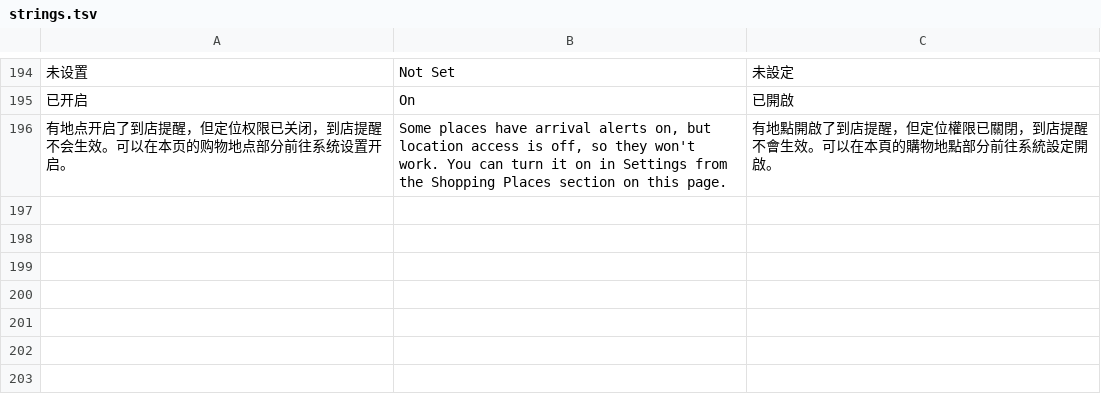
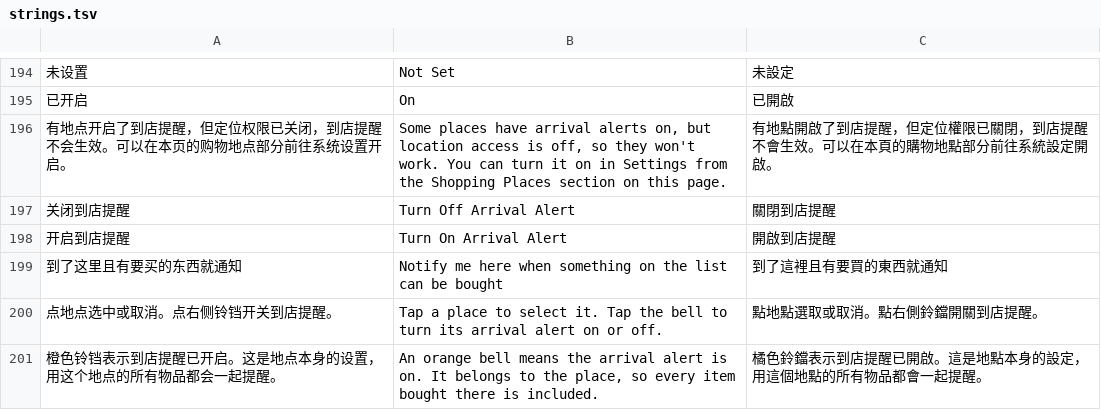
Before and after one commit to JiuqingSong/reminder, a TSV file: tools/l10n/strings.tsv, drawn as a sheet; only a part is shown, gaps mark what is left out; the diff names each change by its address in the sheet, - before the commit and + after, or states it on an @@ line.

```diff
--- a/tools/l10n/strings.tsv
+++ b/tools/l10n/strings.tsv
+row 197: 关闭到店提醒 | Turn Off Arrival Alert | 關閉到店提醒
+row 198: 开启到店提醒 | Turn On Arrival Alert | 開啟到店提醒
+row 199: 到了这里且有要买的东西就通知 | Notify me here when something on the list can be bought | 到了這裡且有要買的東西就通知
+row 200: 点地点选中或取消。点右侧铃铛开关到店提醒。 | Tap a place to select it. Tap the bell to turn its arrival alert on or off. | 點地點選取或取消。點右側鈴鐺開關到店提醒。
+row 201: 橙色铃铛表示到店提醒已开启。这是地点本身的设置，用这个地点的所有物品都会一起提醒。 | An orange bell means the arrival alert is on. It belongs to the place, so every item bought there is included. | 橘色鈴鐺表示到店提醒已開啟。這是地點本身的設定，用這個地點的所有物品都會一起提醒。
```
Also changed, not shown: 5 other files.
